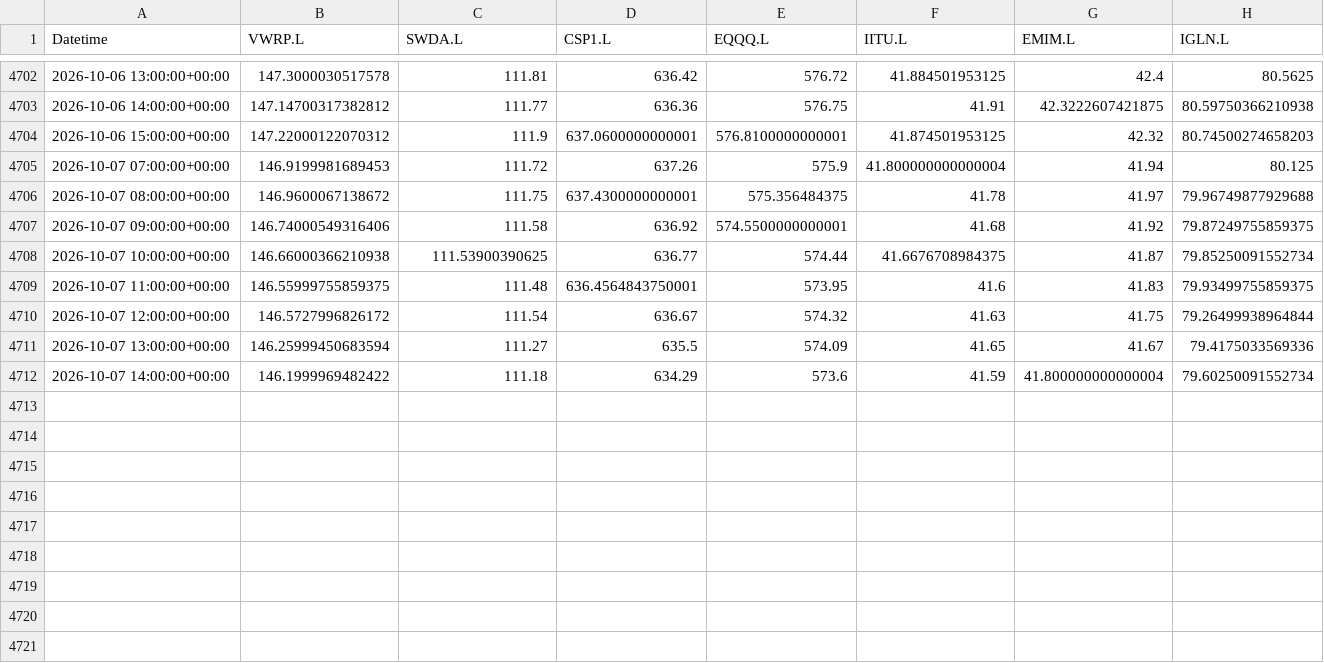
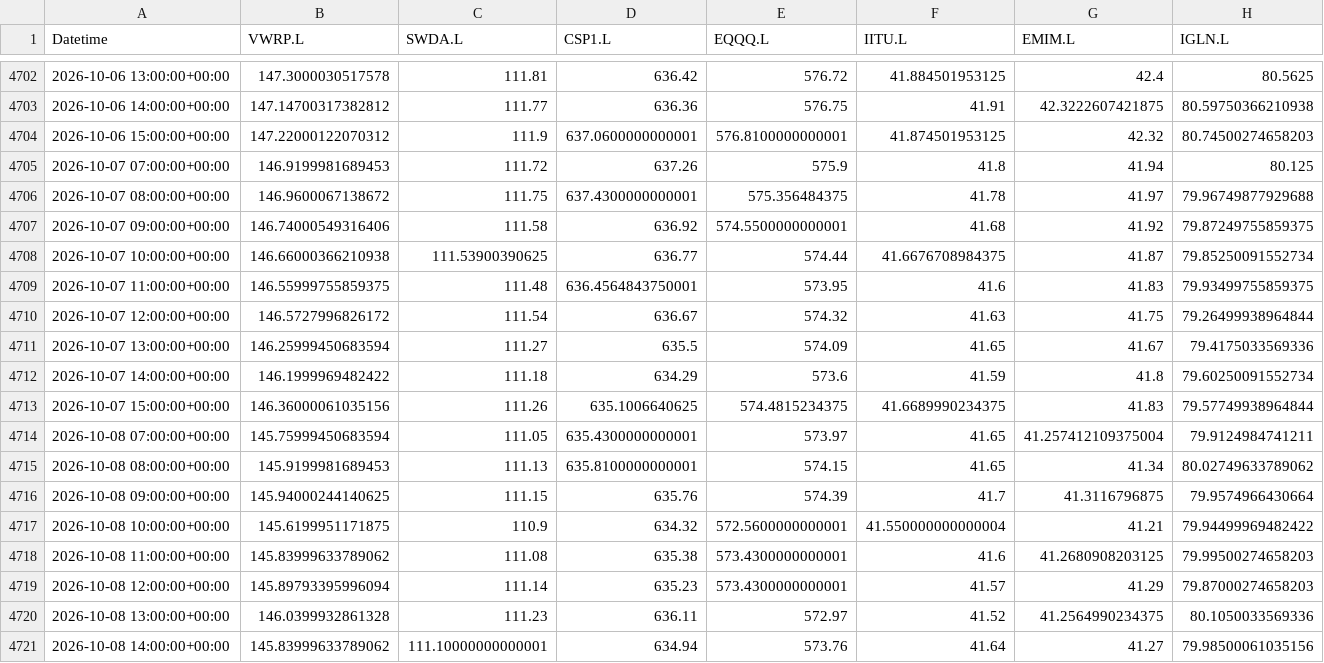
Before and after one commit to zpwhryv5gt-create/Momentum-trader, a CSV file: paper/signal_prices.csv, drawn as a sheet; only a part is shown, gaps mark what is left out.

Commit message:
Record audited V8 paper run

```diff
--- a/paper/signal_prices.csv
+++ b/paper/signal_prices.csv
@@ -4704,3 +4704,3 @@ Datetime,VWRP.L,SWDA.L,CSP1.L,EQQQ.L,IITU.L,EMIM.L,IGLN.L
 2026-10-06 15:00:00+00:00,147.22000122070312,111.9,637.0600000000001,576.8100000000001,41.874501953125,42.32,80.74500274658203
-2026-10-07 07:00:00+00:00,146.9199981689453,111.72,637.26,575.9,41.800000000000004,41.94,80.125
+2026-10-07 07:00:00+00:00,146.9199981689453,111.72,637.26,575.9,41.8,41.94,80.125
 2026-10-07 08:00:00+00:00,146.9600067138672,111.75,637.4300000000001,575.356484375,41.78,41.97,79.96749877929688
@@ -4711,2 +4711,11 @@ Datetime,VWRP.L,SWDA.L,CSP1.L,EQQQ.L,IITU.L,EMIM.L,IGLN.L
 2026-10-07 13:00:00+00:00,146.25999450683594,111.27,635.5,574.09,41.65,41.67,79.4175033569336
-2026-10-07 14:00:00+00:00,146.1999969482422,111.18,634.29,573.6,41.59,41.800000000000004,79.60250091552734
+2026-10-07 14:00:00+00:00,146.1999969482422,111.18,634.29,573.6,41.59,41.8,79.60250091552734
+2026-10-07 15:00:00+00:00,146.36000061035156,111.26,635.1006640625,574.4815234375,41.6689990234375,41.83,79.57749938964844
+2026-10-08 07:00:00+00:00,145.75999450683594,111.05,635.4300000000001,573.97,41.65,41.257412109375004,79.9124984741211
+2026-10-08 08:00:00+00:00,145.9199981689453,111.13,635.8100000000001,574.15,41.65,41.34,80.02749633789062
+2026-10-08 09:00:00+00:00,145.94000244140625,111.15,635.76,574.39,41.7,41.3116796875,79.9574966430664
+2026-10-08 10:00:00+00:00,145.6199951171875,110.9,634.32,572.5600000000001,41.550000000000004,41.21,79.94499969482422
+2026-10-08 11:00:00+00:00,145.83999633789062,111.08,635.38,573.4300000000001,41.6,41.2680908203125,79.99500274658203
+2026-10-08 12:00:00+00:00,145.89793395996094,111.14,635.23,573.4300000000001,41.57,41.29,79.87000274658203
+2026-10-08 13:00:00+00:00,146.0399932861328,111.23,636.11,572.97,41.52,41.2564990234375,80.1050033569336
+2026-10-08 14:00:00+00:00,145.83999633789062,111.10000000000001,634.94,573.76,41.64,41.27,79.98500061035156
```
Also changed, not shown: paper/daily.csv, paper/valuations.csv, 3 other files.
